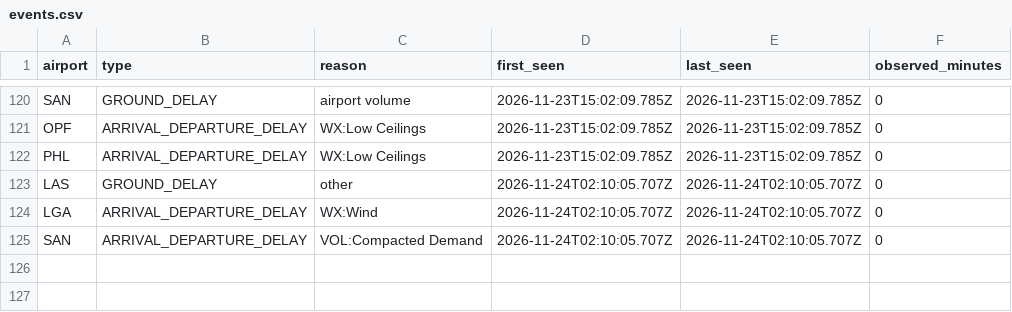
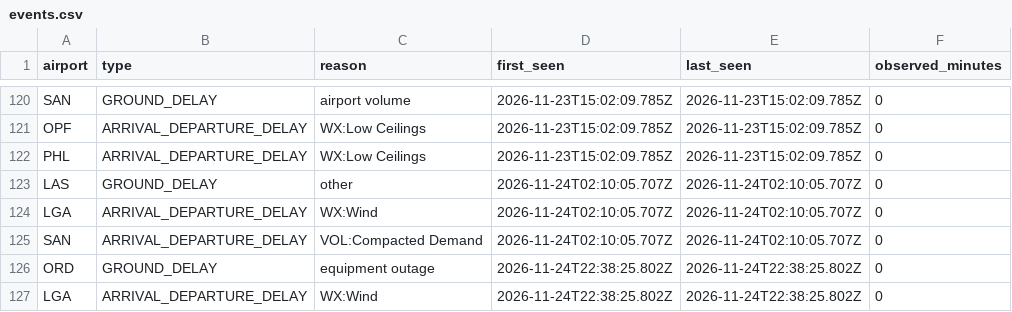
Before and after one commit to EthicalLemon/OffBlock, a CSV file: docs/data/events.csv, drawn as a sheet; only a part is shown, gaps mark what is left out; the diff names each change by its address in the sheet, - before the commit and + after, or states it on an @@ line.

```diff
--- a/docs/data/events.csv
+++ b/docs/data/events.csv
+row 126: ORD | GROUND_DELAY | equipment outage | 2026-11-24T22:38:25.802Z | 2026-11-24T22:38:25.802Z | 0
+row 127: LGA | ARRIVAL_DEPARTURE_DELAY | WX:Wind | 2026-11-24T22:38:25.802Z | 2026-11-24T22:38:25.802Z | 0
```
Also changed, not shown: 1 other file.
